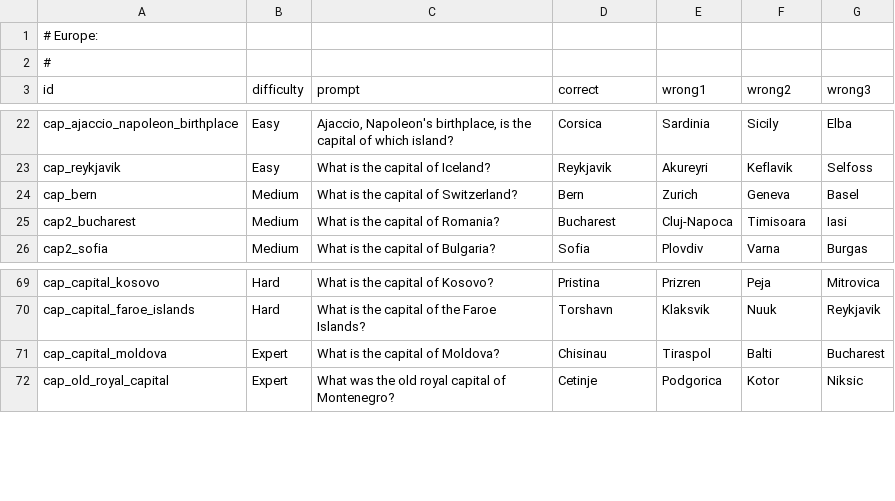
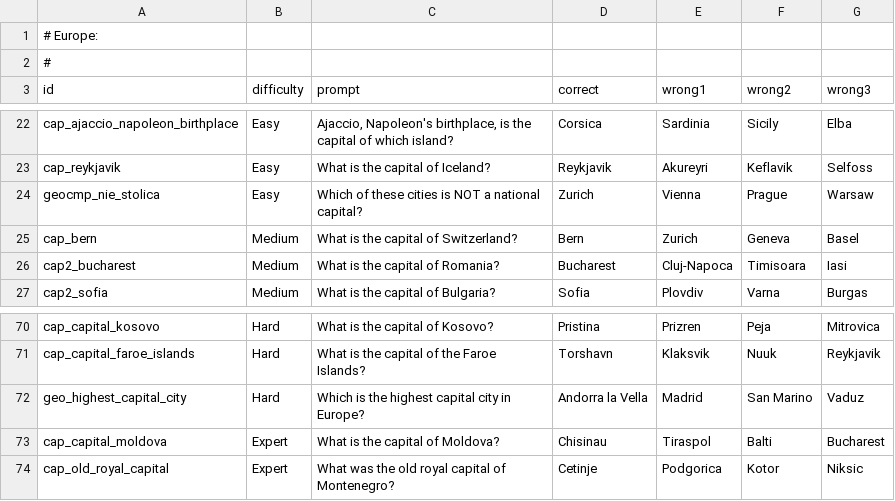
Before and after one commit to AdrianPie/WisdomBound, a TSV file: domain/quizbank/capitals/europe.tsv, drawn as a sheet; only a part is shown, gaps mark what is left out.

```diff
--- a/domain/quizbank/capitals/europe.tsv
+++ b/domain/quizbank/capitals/europe.tsv
@@ -23,2 +23,3 @@ cap_ajaccio_napoleon_birthplace	Easy	Ajaccio, Napoleon's birthplace, is the capi
 cap_reykjavik	Easy	What is the capital of Iceland?	Reykjavik	Akureyri	Keflavik	Selfoss
+geocmp_nie_stolica	Easy	Which of these cities is NOT a national capital?	Zurich	Vienna	Prague	Warsaw
 cap_bern	Medium	What is the capital of Switzerland?	Bern	Zurich	Geneva	Basel
@@ -70,2 +71,3 @@ cap_capital_kosovo	Hard	What is the capital of Kosovo?	Pristina	Prizren	Peja	Mit
 cap_capital_faroe_islands	Hard	What is the capital of the Faroe Islands?	Torshavn	Klaksvik	Nuuk	Reykjavik
+geo_highest_capital_city	Hard	Which is the highest capital city in Europe?	Andorra la Vella	Madrid	San Marino	Vaduz
 cap_capital_moldova	Expert	What is the capital of Moldova?	Chisinau	Tiraspol	Balti	Bucharest
```
Also changed, not shown: domain/quizbank/capitals/asia.tsv, domain/quizbank/geography/comparisons/by_numbers.tsv, 11 other files.
